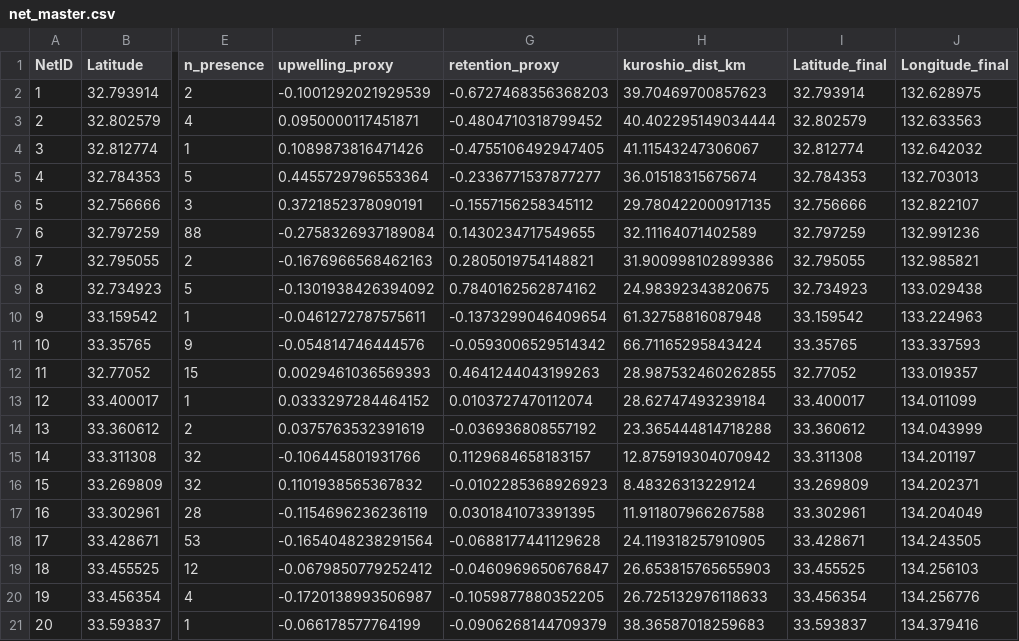
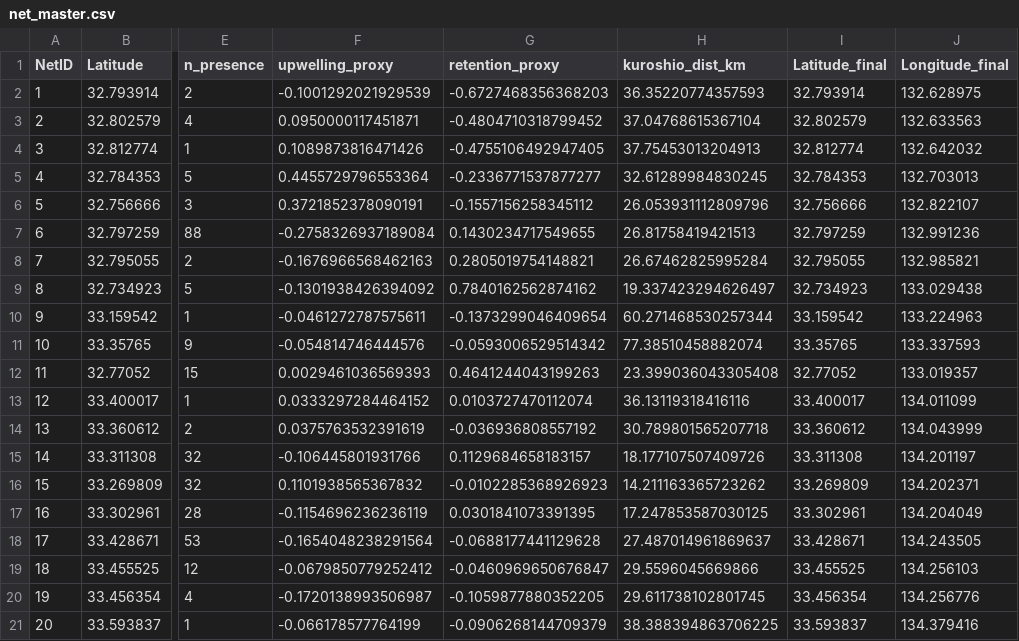
Before and after one commit to IK5258/kochi-whale-shark-risk-monitor, a CSV file: data/net_master.csv, drawn as a sheet; only a part is shown, gaps mark what is left out; the diff names each change by its address in the sheet, - before the commit and + after, or states it on an @@ line.

```diff
--- a/data/net_master.csv
+++ b/data/net_master.csv
-H2 (kuroshio_dist_km): 39.70469700857623
+H2 (kuroshio_dist_km): 36.35220774357593
-H3 (kuroshio_dist_km): 40.402295149034444
+H3 (kuroshio_dist_km): 37.04768615367104
-H4 (kuroshio_dist_km): 41.11543247306067
+H4 (kuroshio_dist_km): 37.75453013204913
-H5 (kuroshio_dist_km): 36.01518315675674
+H5 (kuroshio_dist_km): 32.61289984830245
-H6 (kuroshio_dist_km): 29.780422000917135
+H6 (kuroshio_dist_km): 26.053931112809796
-H7 (kuroshio_dist_km): 32.11164071402589
+H7 (kuroshio_dist_km): 26.81758419421513
-H8 (kuroshio_dist_km): 31.900998102899386
+H8 (kuroshio_dist_km): 26.67462825995284
-H9 (kuroshio_dist_km): 24.98392343820675
+H9 (kuroshio_dist_km): 19.337423294626497
-H10 (kuroshio_dist_km): 61.32758816087948
+H10 (kuroshio_dist_km): 60.271468530257344
-H11 (kuroshio_dist_km): 66.71165295843424
+H11 (kuroshio_dist_km): 77.38510458882074
-H12 (kuroshio_dist_km): 28.987532460262855
+H12 (kuroshio_dist_km): 23.399036043305408
-H13 (kuroshio_dist_km): 28.62747493239184
+H13 (kuroshio_dist_km): 36.13119318416116
-H14 (kuroshio_dist_km): 23.365444814718288
+H14 (kuroshio_dist_km): 30.789801565207718
-H15 (kuroshio_dist_km): 12.875919304070942
+H15 (kuroshio_dist_km): 18.177107507409726
-H16 (kuroshio_dist_km): 8.48326313229124
+H16 (kuroshio_dist_km): 14.211163365723262
-H17 (kuroshio_dist_km): 11.911807966267588
+H17 (kuroshio_dist_km): 17.247853587030125
-H18 (kuroshio_dist_km): 24.119318257910905
+H18 (kuroshio_dist_km): 27.487014961869637
-H19 (kuroshio_dist_km): 26.653815765655903
+H19 (kuroshio_dist_km): 29.5596045669866
-H20 (kuroshio_dist_km): 26.725132976118633
+H20 (kuroshio_dist_km): 29.611738102801745
-H21 (kuroshio_dist_km): 38.36587018259683
+H21 (kuroshio_dist_km): 38.388394863706225
```
Also changed, not shown: outputs/current_env.csv, outputs/latest_risk.csv, 7 other files.
